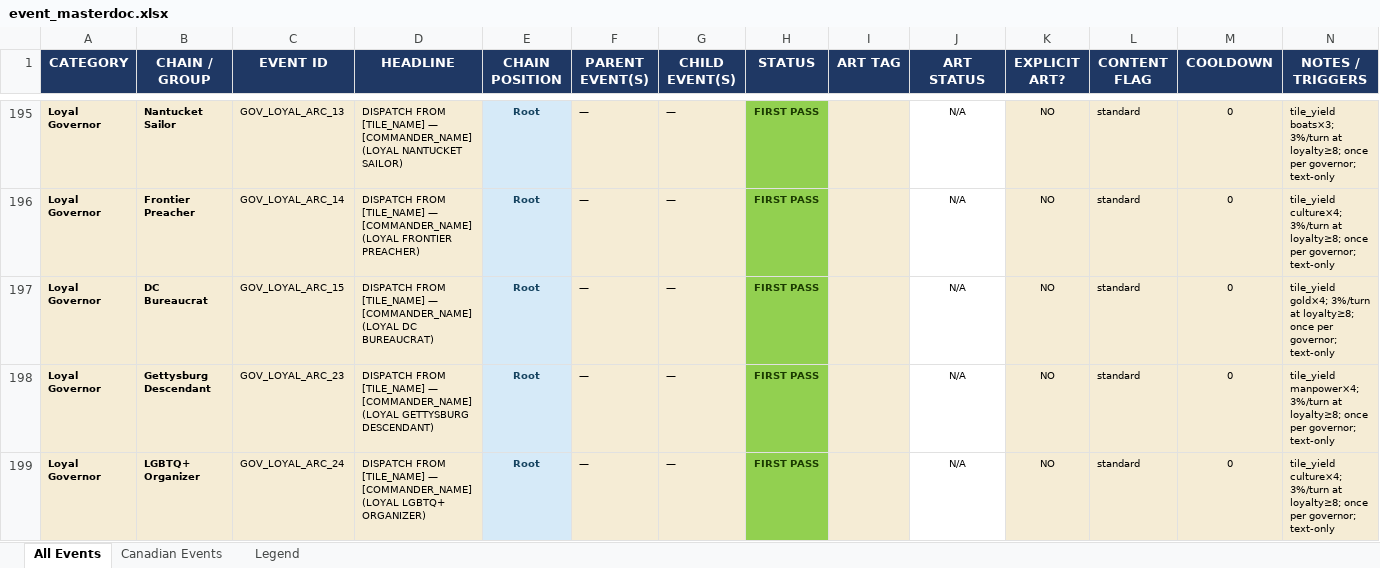
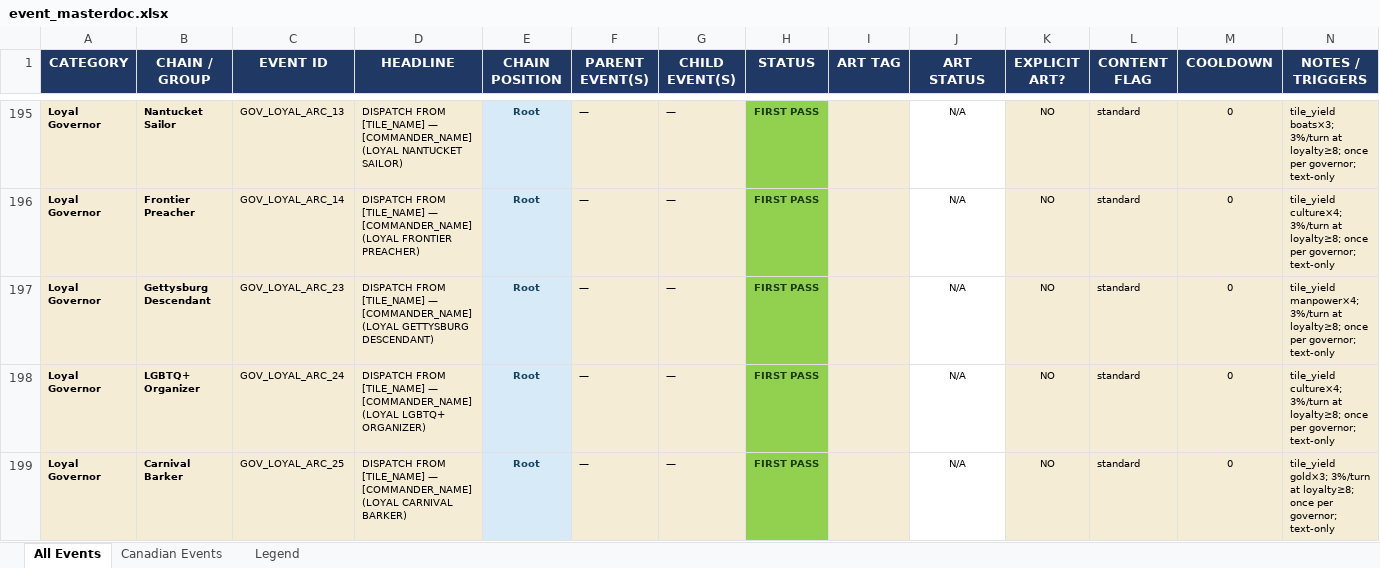
Before and after one commit to etherthegreat/mostupdatedfarsword, an Excel workbook: event_masterdoc.xlsx, sheet All Events, drawn as a sheet; only a part is shown, gaps mark what is left out; the shorter side is filled out with more unchanged rows; values as stored, in another font and other column widths than the file's, no borders; removed rows and columns are numbered as before the commit, all else as after; the diff covers the shown part only; the diff names each change by its address in the sheet, - before the commit and + after, or states it on an @@ line.

```diff
--- a/event_masterdoc.xlsx (sheet All Events)
+++ b/event_masterdoc.xlsx (sheet All Events)
-row 197: Loyal Governor | DC Bureaucrat | GOV_LOYAL_ARC_15 | DISPATCH FROM [TILE_NAME] — [COMMANDER_NAME] (LOYAL DC BUREAUCRAT) | Root | — | — | FIRST PASS |  | N/A | NO | standard | 0 | tile_yield gold×4; 3%/turn at loyalty≥8; once per governor; text-only
```
Also changed, not shown: 1 added row and 1 edited cell elsewhere in this sheet, 3 other files.
